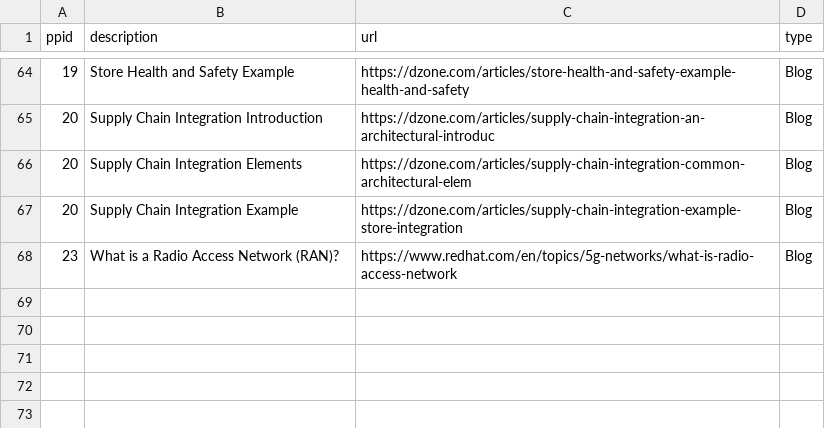
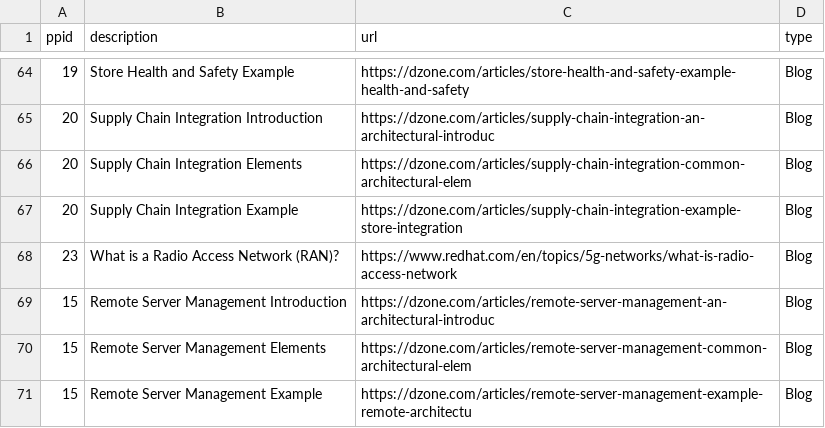
Before and after one commit to JackySu/SWENG-osspa-site, a CSV file: src/app/ArchitectureDetail/DetailLink.csv, drawn as a sheet; only a part is shown, gaps mark what is left out; the diff names each change by its address in the sheet, - before the commit and + after, or states it on an @@ line.

Commit message:
Replace DetailLink.csv

```diff
--- a/src/app/ArchitectureDetail/DetailLink.csv
+++ b/src/app/ArchitectureDetail/DetailLink.csv
+row 69: 15 | Remote Server Management Introduction | https://dzone.com/articles/remote-server-management-an-architectural-introduc | Blog
+row 70: 15 | Remote Server Management Elements | https://dzone.com/articles/remote-server-management-common-architectural-elem | Blog
+row 71: 15 | Remote Server Management Example | https://dzone.com/articles/remote-server-management-example-remote-architectu | Blog
```
